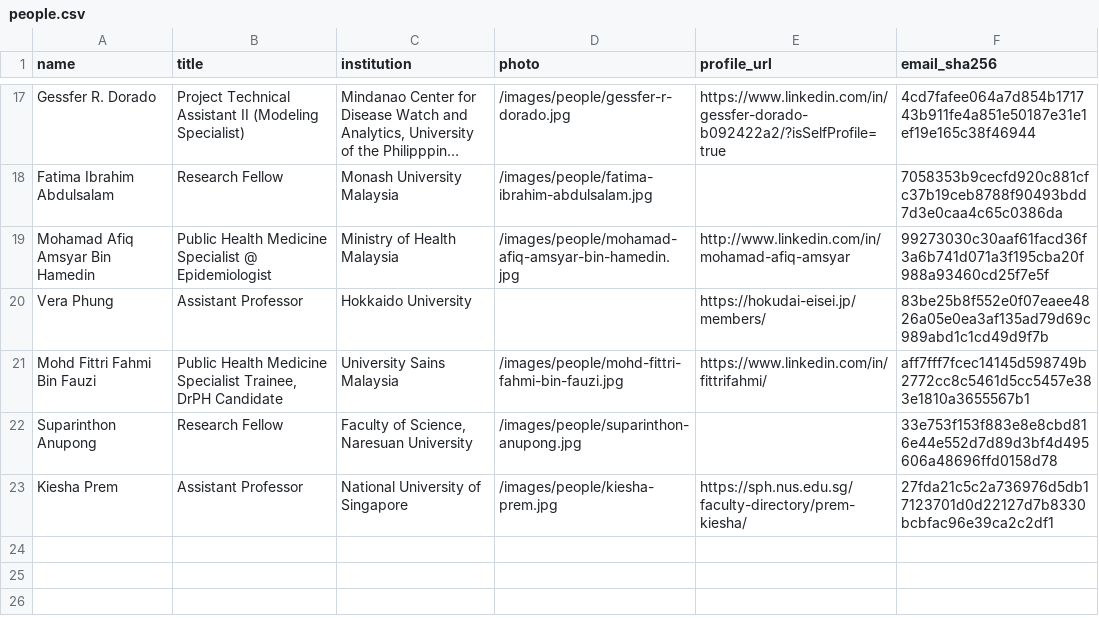
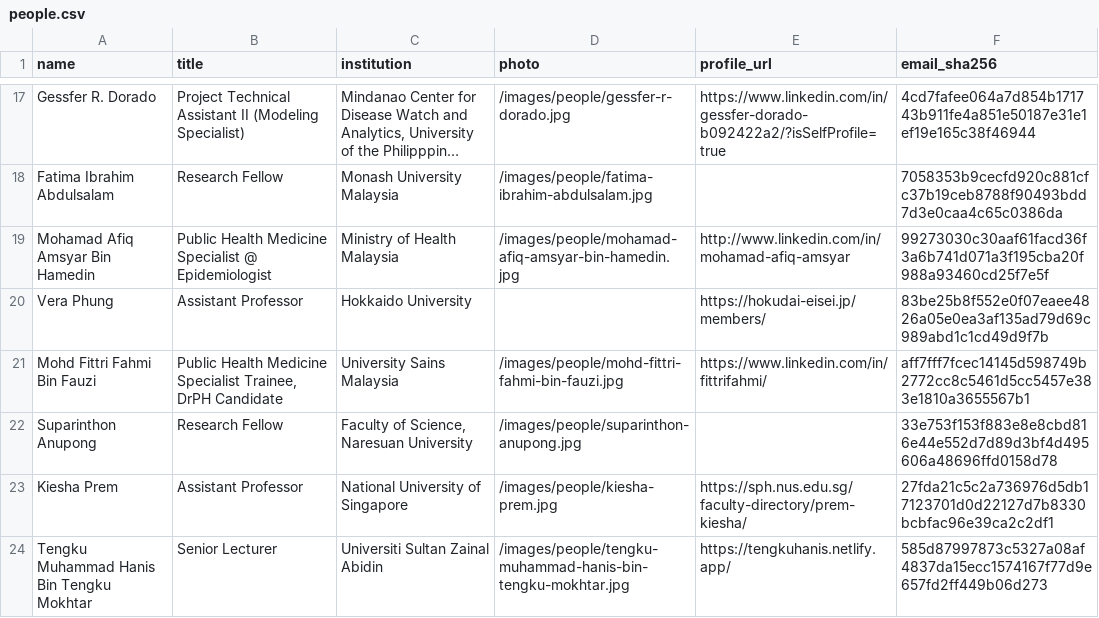
Before and after one commit to MIDSEA-Network/midsea-network, a CSV file: people/people.csv, drawn as a sheet; only a part is shown, gaps mark what is left out; long unchanged cells end in ….

```diff
--- a/people/people.csv
+++ b/people/people.csv
@@ -23 +23,2 @@ Suparinthon Anupong,Research Fellow,"Faculty of Science, Naresuan University",/i
 Kiesha Prem,Assistant Professor,National University of Singapore,/images/people/kiesha-prem.jpg,https://sph.nus.edu.sg/faculty-directory/prem-kiesha/,27fda21c5c2a736976d5db17123701d0d22127d7b8330bcbfac96e39ca2c2df1
+Tengku Muhammad Hanis Bin Tengku Mokhtar,Senior Lecturer,Universiti Sultan Zainal Abidin,/images/people/tengku-muhammad-hanis-bin-tengku-mokhtar.jpg,https://tengkuhanis.netlify.app/,585d87997873c5327a08af4837da15ecc1574167f77d9e657fd2ff449b06d273
```
Also changed, not shown: 8 other files.
